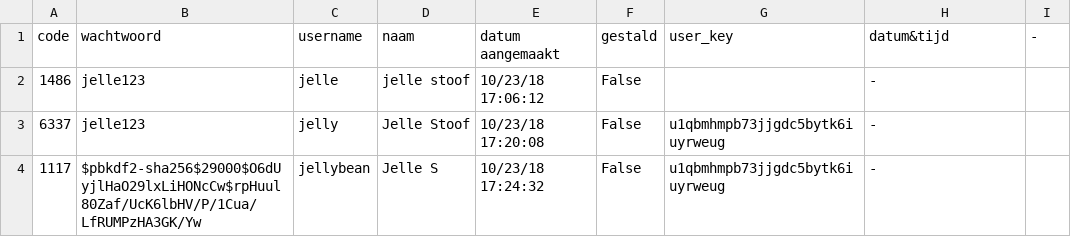
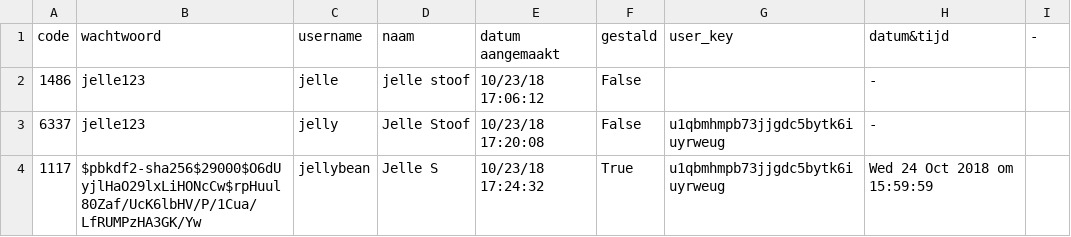
Before and after one commit to almar456/MiniprojectPROG1, a CSV file: fietsen.csv, drawn as a sheet.

```diff
--- a/fietsen.csv
+++ b/fietsen.csv
@@ -3,2 +3,2 @@ code;wachtwoord;username;naam;datum aangemaakt;gestald;user_key;datum&tijd;-
 6337;jelle123;jelly;Jelle Stoof;10/23/18 17:20:08;False;u1qbmhmpb73jjgdc5bytk6iuyrweug;-
-1117;$pbkdf2-sha256$29000$O6dUyjlHaO29lxLiHONcCw$rpHuul80Zaf/UcK6lbHV/P/1Cua/LfRUMPzHA3GK/Yw;jellybean;Jelle S;10/23/18 17:24:32;False;u1qbmhmpb73jjgdc5bytk6iuyrweug;-
+1117;$pbkdf2-sha256$29000$O6dUyjlHaO29lxLiHONcCw$rpHuul80Zaf/UcK6lbHV/P/1Cua/LfRUMPzHA3GK/Yw;jellybean;Jelle S;10/23/18 17:24:32;True;u1qbmhmpb73jjgdc5bytk6iuyrweug;Wed 24 Oct 2018 om 15:59:59
```
Also changed, not shown: 5 other files.
